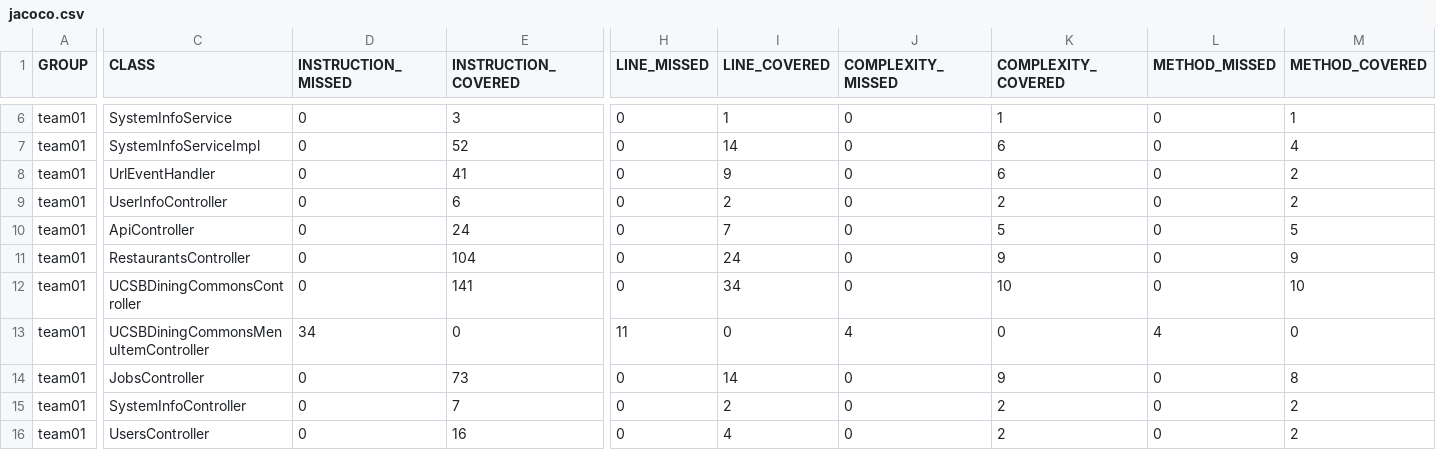
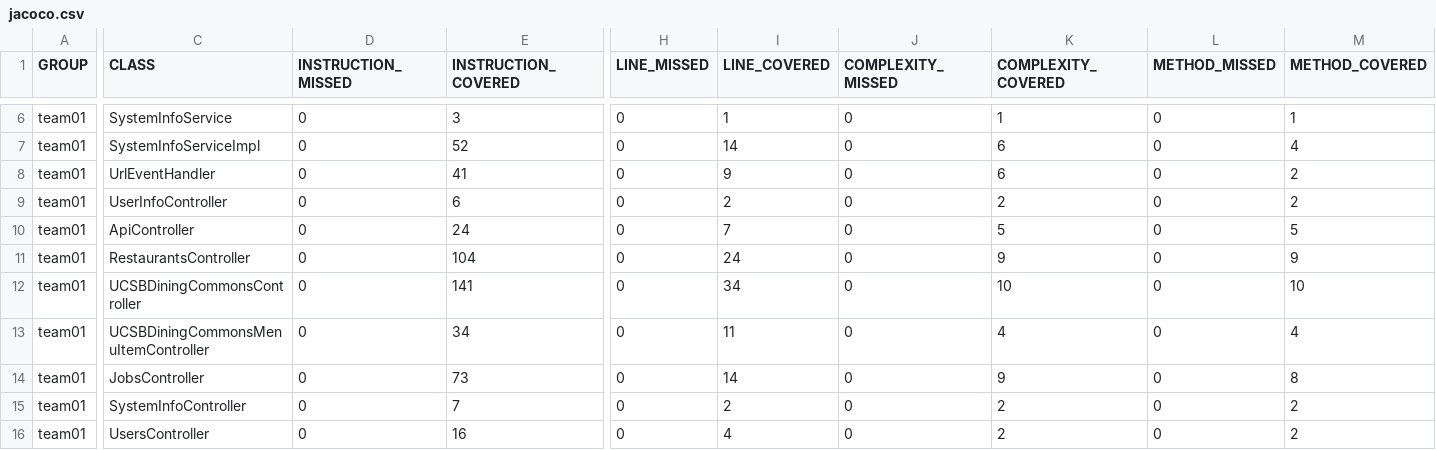
Before and after one commit to ucsb-cs156-s26/team01-s26-15, a CSV file: prs/46/jacoco/jacoco.csv, drawn as a sheet; only a part is shown, gaps mark what is left out; the diff names each change by its address in the sheet, - before the commit and + after, or states it on an @@ line.

```diff
--- a/prs/46/jacoco/jacoco.csv
+++ b/prs/46/jacoco/jacoco.csv
-D13 (INSTRUCTION_MISSED): 34
+D13 (INSTRUCTION_MISSED): 0
-E13 (INSTRUCTION_COVERED): 0
+E13 (INSTRUCTION_COVERED): 34
-H13 (LINE_MISSED): 11
+H13 (LINE_MISSED): 0
-I13 (LINE_COVERED): 0
+I13 (LINE_COVERED): 11
-J13 (COMPLEXITY_MISSED): 4
+J13 (COMPLEXITY_MISSED): 0
-K13 (COMPLEXITY_COVERED): 0
+K13 (COMPLEXITY_COVERED): 4
-L13 (METHOD_MISSED): 4
+L13 (METHOD_MISSED): 0
-M13 (METHOD_COVERED): 0
+M13 (METHOD_COVERED): 4
```
Also changed, not shown: 7 other files.
